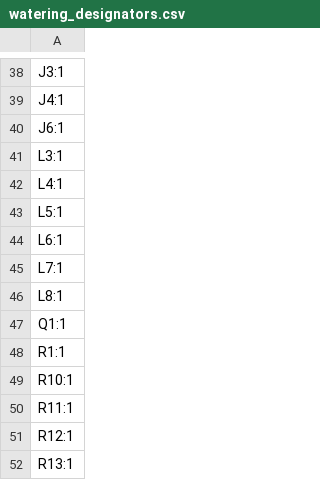
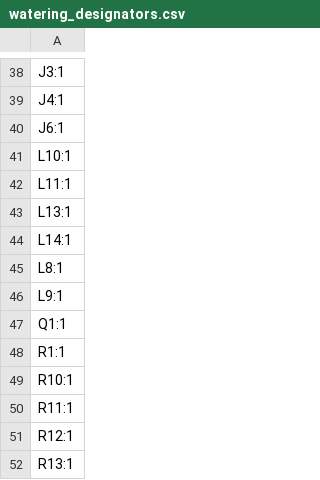
Before and after one commit to tomatenkuchen/autonomous-watering, a CSV file: hw/watering/production/watering_designators.csv, drawn as a sheet; only a part is shown, gaps mark what is left out.

```diff
--- a/hw/watering/production/watering_designators.csv
+++ b/hw/watering/production/watering_designators.csv
@@ -40,8 +40,8 @@ J4:1
 J6:1
-L3:1
-L4:1
-L5:1
-L6:1
-L7:1
+L10:1
+L11:1
+L13:1
+L14:1
 L8:1
+L9:1
 Q1:1
```
Also changed, not shown: hw/watering/production/watering_bom.csv, hw/watering/production/watering_positions.csv, 2 other files.
